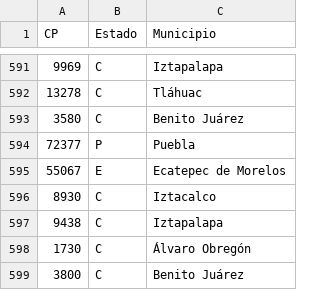
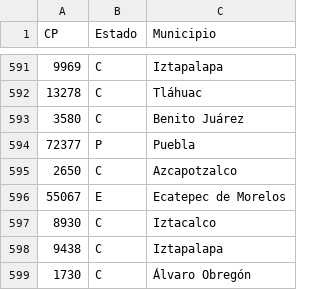
Before and after one commit to ErickdeMauleon/dashboard_streamlit, a CSV file: Data/cat_municipios.csv, drawn as a sheet; only a part is shown, gaps mark what is left out; the shorter side is filled out with more unchanged rows.

Commit message:
committing files

```diff
--- a/Data/cat_municipios.csv
+++ b/Data/cat_municipios.csv
@@ -594,2 +594,3 @@ CP,Estado,Municipio
 72377,P,Puebla
+2650,C,Azcapotzalco
 55067,E,Ecatepec de Morelos
```
